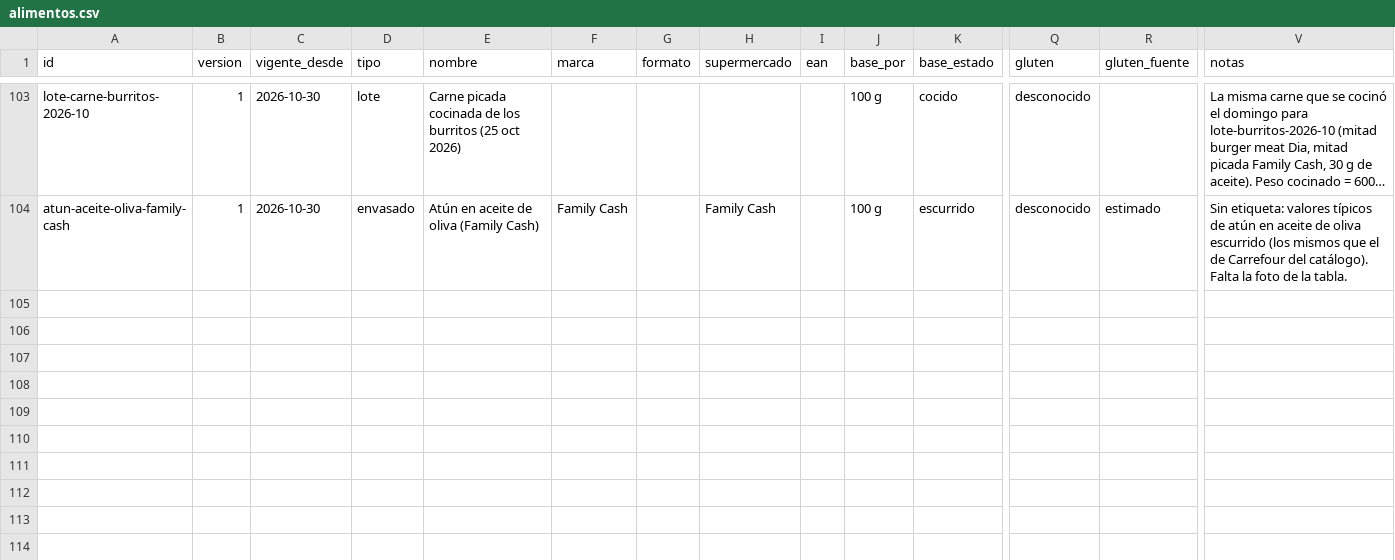
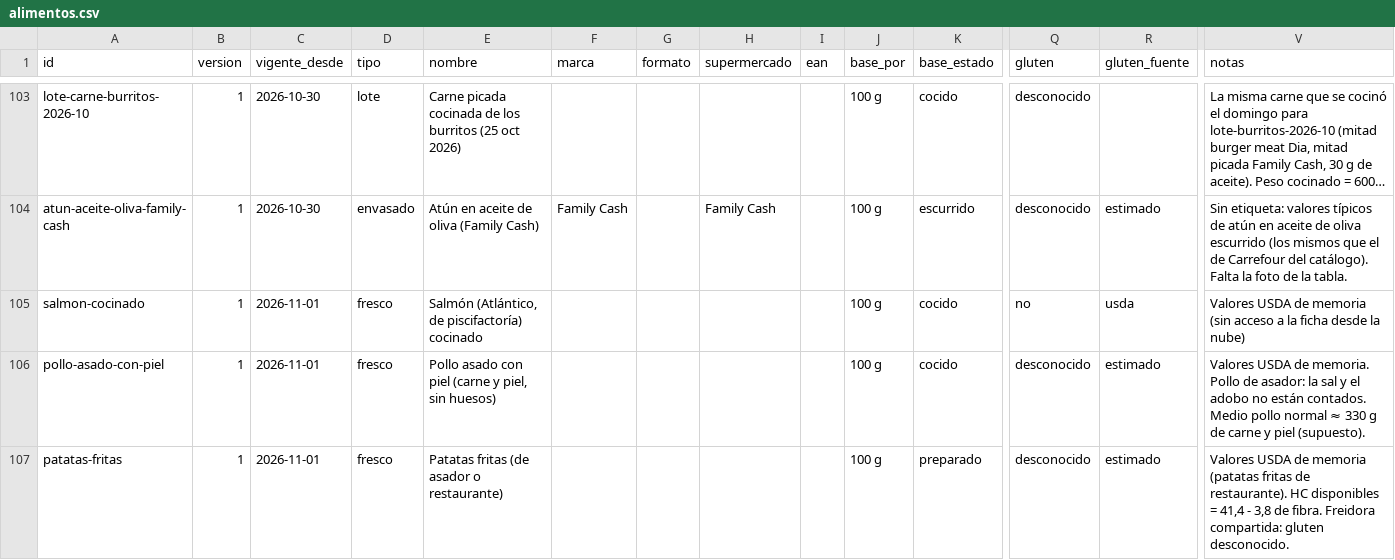
Before and after one commit to DreiSup/salud, a CSV file: datos/alimentos.csv, drawn as a sheet; only a part is shown, gaps mark what is left out; long unchanged cells end in …; rows hold the shown columns only; the diff names each change by its address in the sheet, - before the commit and + after, or states it on an @@ line.

```diff
--- a/datos/alimentos.csv
+++ b/datos/alimentos.csv
+row 105: salmon-cocinado | 1 | 2026-11-01 | fresco | Salmón (Atlántico, de piscifactoría) cocinado |  |  |  |  | 100 g | cocido | no | usda | Valores USDA de memoria (sin acceso a la ficha desde la nube)
+row 106: pollo-asado-con-piel | 1 | 2026-11-01 | fresco | Pollo asado con piel (carne y piel, sin huesos) |  |  |  |  | 100 g | cocido | desconocido | estimado | Valores USDA de memoria. Pollo de asador: la sal y el adobo no están contados. Medio pollo normal ≈ 330 g de carne y piel (supuesto).
+row 107: patatas-fritas | 1 | 2026-11-01 | fresco | Patatas fritas (de asador o restaurante) |  |  |  |  | 100 g | preparado | desconocido | estimado | Valores USDA de memoria (patatas fritas de restaurante). HC disponibles = 41,4 - 3,8 de fibra. Freidora compartida: gluten desconocido.
```
Also changed, not shown: datos/comida_items.csv, datos/comidas.csv, 3 other files.
